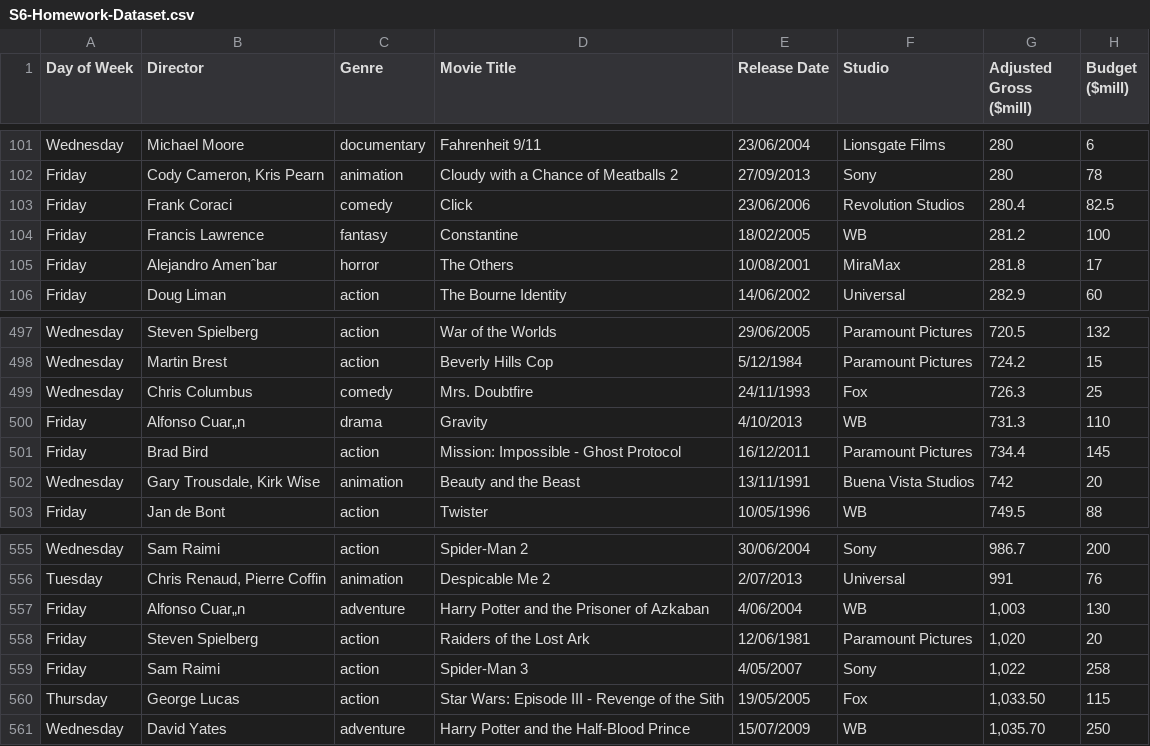
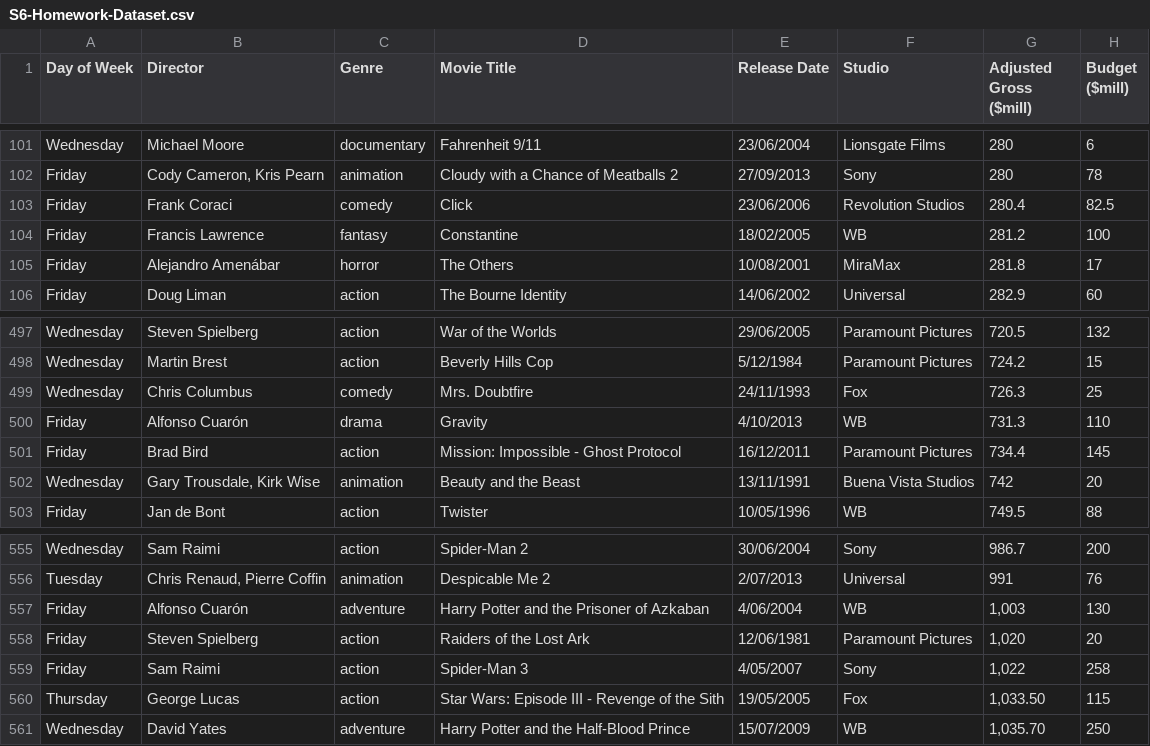
Before and after one commit to manuelvigarcia/pythonAZ, a CSV file: Section 6%3A Advanced Visualization/S6-Homework-Dataset.csv, drawn as a sheet; only a part is shown, gaps mark what is left out; the diff names each change by its address in the sheet, - before the commit and + after, or states it on an @@ line.

```diff
--- a/Section 6%3A Advanced Visualization/S6-Homework-Dataset.csv
+++ b/Section 6%3A Advanced Visualization/S6-Homework-Dataset.csv
-B105 (Director): Alejandro Amenˆbar
+B105 (Director): Alejandro Amenábar
-B500 (Director): Alfonso Cuar„n
+B500 (Director): Alfonso Cuarón
-B557 (Director): Alfonso Cuar„n
+B557 (Director): Alfonso Cuarón
```
Also changed, not shown: 28 other files.
